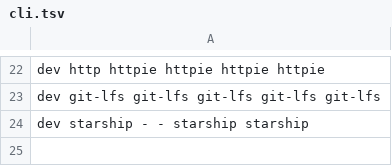
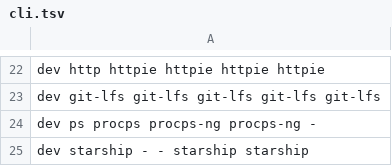
Before and after one commit to themizzi/dotfiles, a TSV file: packages/cli.tsv, drawn as a sheet; only a part is shown, gaps mark what is left out; the diff names each change by its address in the sheet, - before the commit and + after, or states it on an @@ line.

```diff
--- a/packages/cli.tsv
+++ b/packages/cli.tsv
+row 24: dev ps procps procps-ng procps-ng -
```
Also changed, not shown: 3 other files.
